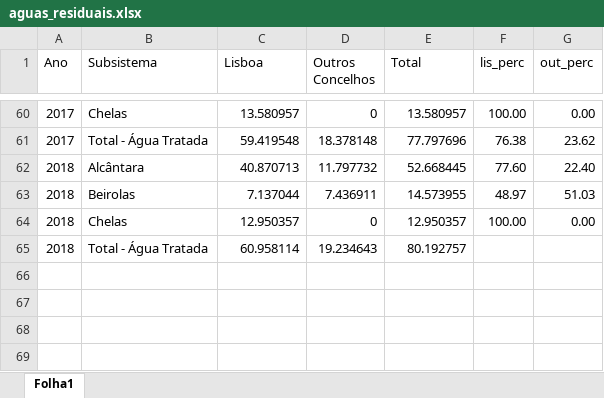
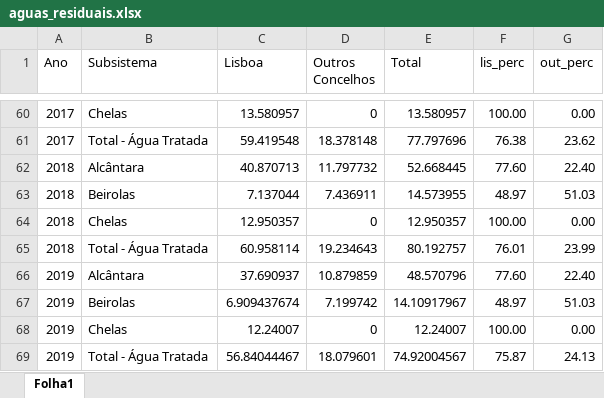
Before and after one commit to FranMacedo/matrizagua, an Excel workbook: data/aguas_residuais.xlsx, sheet Folha1, drawn as a sheet; only a part is shown, gaps mark what is left out; values as stored, in another font and other column widths than the file's, no borders; the diff names each change by its address in the sheet, - before the commit and + after, or states it on an @@ line.

```diff
--- a/data/aguas_residuais.xlsx (sheet Folha1)
+++ b/data/aguas_residuais.xlsx (sheet Folha1)
-F65 (lis_perc): (empty)
+F65 (lis_perc): 76.01
-G65 (out_perc): (empty)
+G65 (out_perc): 23.99
+row 66: 2019 | Alcântara | 37.690937 | 10.879859 | 48.570796 | 77.60 | 22.40
+row 67: 2019 | Beirolas | 6.909437674 | 7.199742 | 14.10917967 | 48.97 | 51.03
+row 68: 2019 | Chelas | 12.24007 | 0 | 12.24007 | 100.00 | 0.00
+row 69: 2019 | Total - Água Tratada | 56.84044467 | 18.079601 | 74.92004567 | 75.87 | 24.13
```
Also changed, not shown: formulas that keep their value, data/Balanco_potavel.xlsx, data/Freguesias_agua_potavel.xlsx, 9 other files.
